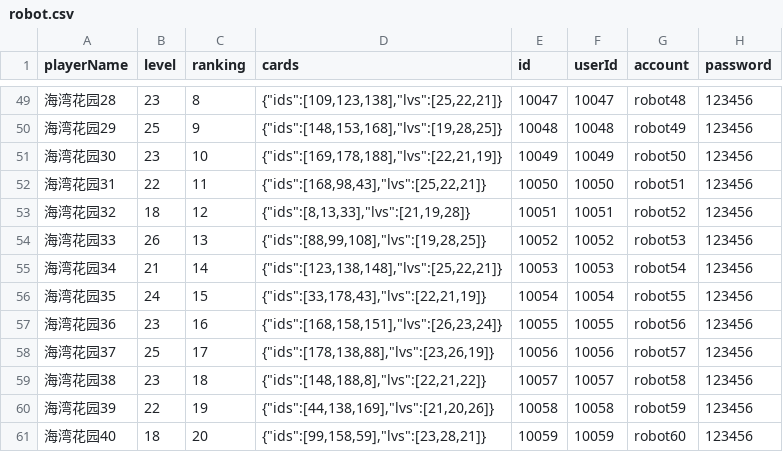
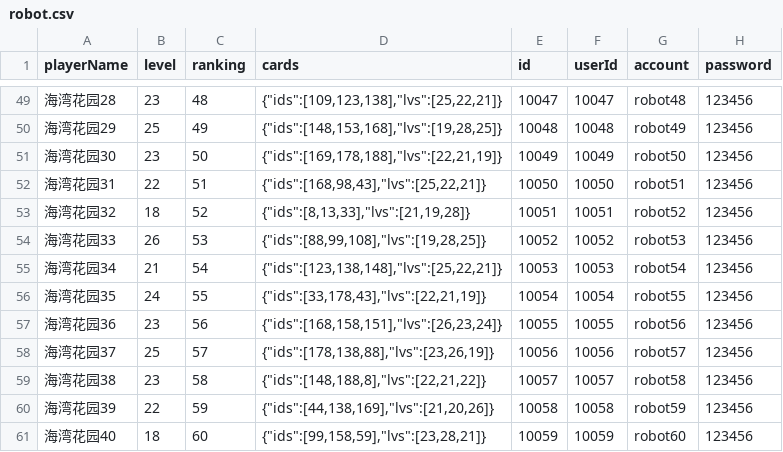
Before and after one commit to leasuregame/magpie, a CSV file: game-server/data/robot.csv, drawn as a sheet; only a part is shown, gaps mark what is left out; the diff covers the shown part only.

```diff
--- a/game-server/data/robot.csv
+++ b/game-server/data/robot.csv
@@ -49,13 +49,13 @@ playerName;level;ranking;cards;id;userId;account;password
-海湾花园28;23;8;"{""ids"":[109,123,138],""lvs"":[25,22,21]}";10047;10047;robot48;123456
-海湾花园29;25;9;"{""ids"":[148,153,168],""lvs"":[19,28,25]}";10048;10048;robot49;123456
-海湾花园30;23;10;"{""ids"":[169,178,188],""lvs"":[22,21,19]}";10049;10049;robot50;123456
-海湾花园31;22;11;"{""ids"":[168,98,43],""lvs"":[25,22,21]}";10050;10050;robot51;123456
-海湾花园32;18;12;"{""ids"":[8,13,33],""lvs"":[21,19,28]}";10051;10051;robot52;123456
-海湾花园33;26;13;"{""ids"":[88,99,108],""lvs"":[19,28,25]}";10052;10052;robot53;123456
-海湾花园34;21;14;"{""ids"":[123,138,148],""lvs"":[25,22,21]}";10053;10053;robot54;123456
-海湾花园35;24;15;"{""ids"":[33,178,43],""lvs"":[22,21,19]}";10054;10054;robot55;123456
-海湾花园36;23;16;"{""ids"":[168,158,151],""lvs"":[26,23,24]}";10055;10055;robot56;123456
-海湾花园37;25;17;"{""ids"":[178,138,88],""lvs"":[23,26,19]}";10056;10056;robot57;123456
-海湾花园38;23;18;"{""ids"":[148,188,8],""lvs"":[22,21,22]}";10057;10057;robot58;123456
-海湾花园39;22;19;"{""ids"":[44,138,169],""lvs"":[21,20,26]}";10058;10058;robot59;123456
-海湾花园40;18;20;"{""ids"":[99,158,59],""lvs"":[23,28,21]}";10059;10059;robot60;123456
+海湾花园28;23;48;"{""ids"":[109,123,138],""lvs"":[25,22,21]}";10047;10047;robot48;123456
+海湾花园29;25;49;"{""ids"":[148,153,168],""lvs"":[19,28,25]}";10048;10048;robot49;123456
+海湾花园30;23;50;"{""ids"":[169,178,188],""lvs"":[22,21,19]}";10049;10049;robot50;123456
+海湾花园31;22;51;"{""ids"":[168,98,43],""lvs"":[25,22,21]}";10050;10050;robot51;123456
+海湾花园32;18;52;"{""ids"":[8,13,33],""lvs"":[21,19,28]}";10051;10051;robot52;123456
+海湾花园33;26;53;"{""ids"":[88,99,108],""lvs"":[19,28,25]}";10052;10052;robot53;123456
+海湾花园34;21;54;"{""ids"":[123,138,148],""lvs"":[25,22,21]}";10053;10053;robot54;123456
+海湾花园35;24;55;"{""ids"":[33,178,43],""lvs"":[22,21,19]}";10054;10054;robot55;123456
+海湾花园36;23;56;"{""ids"":[168,158,151],""lvs"":[26,23,24]}";10055;10055;robot56;123456
+海湾花园37;25;57;"{""ids"":[178,138,88],""lvs"":[23,26,19]}";10056;10056;robot57;123456
+海湾花园38;23;58;"{""ids"":[148,188,8],""lvs"":[22,21,22]}";10057;10057;robot58;123456
+海湾花园39;22;59;"{""ids"":[44,138,169],""lvs"":[21,20,26]}";10058;10058;robot59;123456
+海湾花园40;18;60;"{""ids"":[99,158,59],""lvs"":[23,28,21]}";10059;10059;robot60;123456
```
Also changed, not shown: 27 edited cells elsewhere in this file.
